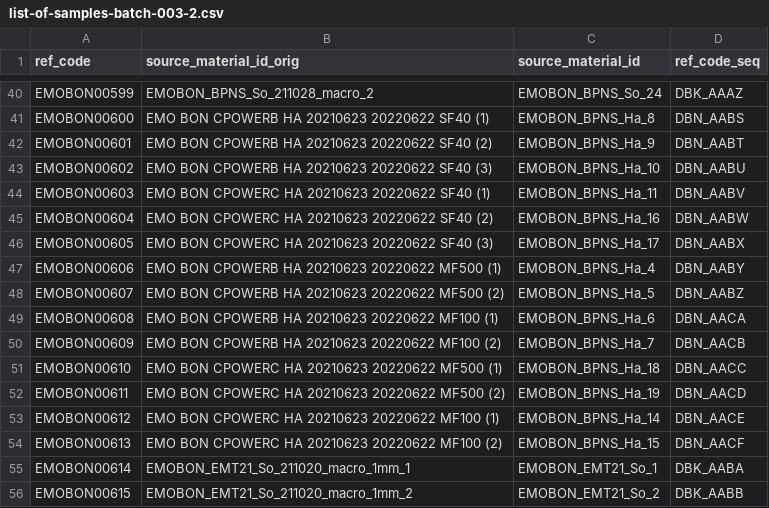
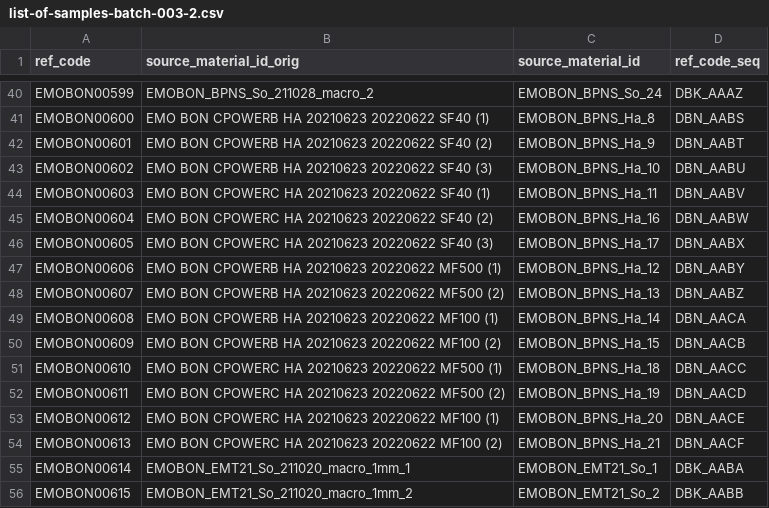
Before and after one commit to emo-bon/sequencing-crate, a CSV file: shipment/batch-003-2/list-of-samples-batch-003-2.csv, drawn as a sheet; only a part is shown, gaps mark what is left out.

Commit message:
Update list-of-samples-batch-003-2.csv
corrected source-mat_id for Belgium

```diff
--- a/shipment/batch-003-2/list-of-samples-batch-003-2.csv
+++ b/shipment/batch-003-2/list-of-samples-batch-003-2.csv
@@ -46,10 +46,10 @@ EMOBON00604,EMO BON CPOWERC HA 20210623 20220622 SF40 (2),EMOBON_BPNS_Ha_16,DBN_
 EMOBON00605,EMO BON CPOWERC HA 20210623 20220622 SF40 (3),EMOBON_BPNS_Ha_17,DBN_AABX
-EMOBON00606,EMO BON CPOWERB HA 20210623 20220622 MF500 (1),EMOBON_BPNS_Ha_4,DBN_AABY
-EMOBON00607,EMO BON CPOWERB HA 20210623 20220622 MF500 (2),EMOBON_BPNS_Ha_5,DBN_AABZ
-EMOBON00608,EMO BON CPOWERB HA 20210623 20220622 MF100 (1),EMOBON_BPNS_Ha_6,DBN_AACA
-EMOBON00609,EMO BON CPOWERB HA 20210623 20220622 MF100 (2),EMOBON_BPNS_Ha_7,DBN_AACB
+EMOBON00606,EMO BON CPOWERB HA 20210623 20220622 MF500 (1),EMOBON_BPNS_Ha_12,DBN_AABY
+EMOBON00607,EMO BON CPOWERB HA 20210623 20220622 MF500 (2),EMOBON_BPNS_Ha_13,DBN_AABZ
+EMOBON00608,EMO BON CPOWERB HA 20210623 20220622 MF100 (1),EMOBON_BPNS_Ha_14,DBN_AACA
+EMOBON00609,EMO BON CPOWERB HA 20210623 20220622 MF100 (2),EMOBON_BPNS_Ha_15,DBN_AACB
 EMOBON00610,EMO BON CPOWERC HA 20210623 20220622 MF500 (1),EMOBON_BPNS_Ha_18,DBN_AACC
 EMOBON00611,EMO BON CPOWERC HA 20210623 20220622 MF500 (2),EMOBON_BPNS_Ha_19,DBN_AACD
-EMOBON00612,EMO BON CPOWERC HA 20210623 20220622 MF100 (1),EMOBON_BPNS_Ha_14,DBN_AACE
-EMOBON00613,EMO BON CPOWERC HA 20210623 20220622 MF100 (2),EMOBON_BPNS_Ha_15,DBN_AACF
+EMOBON00612,EMO BON CPOWERC HA 20210623 20220622 MF100 (1),EMOBON_BPNS_Ha_20,DBN_AACE
+EMOBON00613,EMO BON CPOWERC HA 20210623 20220622 MF100 (2),EMOBON_BPNS_Ha_21,DBN_AACF
 EMOBON00614,EMOBON_EMT21_So_211020_macro_1mm_1,EMOBON_EMT21_So_1,DBK_AABA
```
